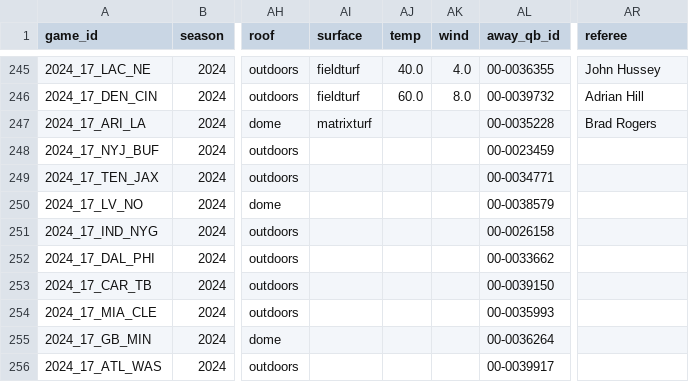
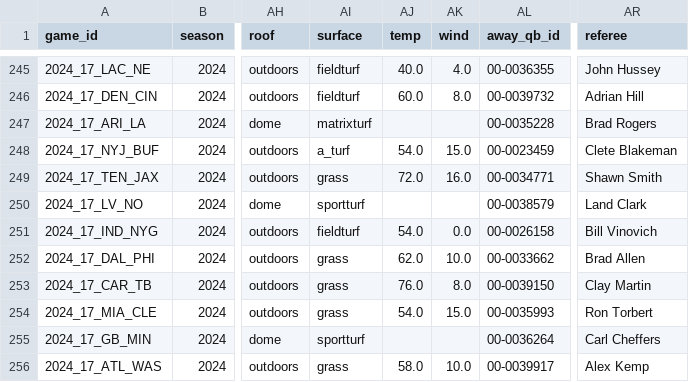
Before and after one commit to ChristopherDavisUCI/NFL2024-Simulation, a CSV file: schedules/schedule24.csv, drawn as a sheet; only a part is shown, gaps mark what is left out; the diff covers the shown part only; the diff names each change by its address in the sheet, - before the commit and + after, or states it on an @@ line.

Commit message:
Update schedule24.csv

```diff
--- a/schedules/schedule24.csv
+++ b/schedules/schedule24.csv
-AI248 (surface): (empty)
+AI248 (surface): a_turf
-AJ248 (temp): (empty)
+AJ248 (temp): 54.0
-AK248 (wind): (empty)
+AK248 (wind): 15.0
-AR248 (referee): (empty)
+AR248 (referee): Clete Blakeman
-AI249 (surface): (empty)
+AI249 (surface): grass
-AJ249 (temp): (empty)
+AJ249 (temp): 72.0
-AK249 (wind): (empty)
+AK249 (wind): 16.0
-AR249 (referee): (empty)
+AR249 (referee): Shawn Smith
-AI250 (surface): (empty)
+AI250 (surface): sportturf
-AR250 (referee): (empty)
+AR250 (referee): Land Clark
-AI251 (surface): (empty)
+AI251 (surface): fieldturf
-AJ251 (temp): (empty)
+AJ251 (temp): 54.0
-AK251 (wind): (empty)
+AK251 (wind): 0.0
-AR251 (referee): (empty)
+AR251 (referee): Bill Vinovich
-AI252:AI254 (surface): (empty)
+AI252:AI254 (surface): grass
-AJ252 (temp): (empty)
+AJ252 (temp): 62.0
-AK252 (wind): (empty)
+AK252 (wind): 10.0
-AR252 (referee): (empty)
+AR252 (referee): Brad Allen
-AJ253 (temp): (empty)
+AJ253 (temp): 76.0
-AK253 (wind): (empty)
+AK253 (wind): 8.0
-AR253 (referee): (empty)
+AR253 (referee): Clay Martin
-AJ254 (temp): (empty)
+AJ254 (temp): 54.0
-AK254 (wind): (empty)
+AK254 (wind): 15.0
-AR254 (referee): (empty)
+AR254 (referee): Ron Torbert
-AI255 (surface): (empty)
+AI255 (surface): sportturf
-AR255 (referee): (empty)
+AR255 (referee): Carl Cheffers
-AI256 (surface): (empty)
+AI256 (surface): grass
-AJ256 (temp): (empty)
+AJ256 (temp): 58.0
-AK256 (wind): (empty)
+AK256 (wind): 10.0
-AR256 (referee): (empty)
+AR256 (referee): Alex Kemp
```
Also changed, not shown: 108 edited cells elsewhere in this file.
